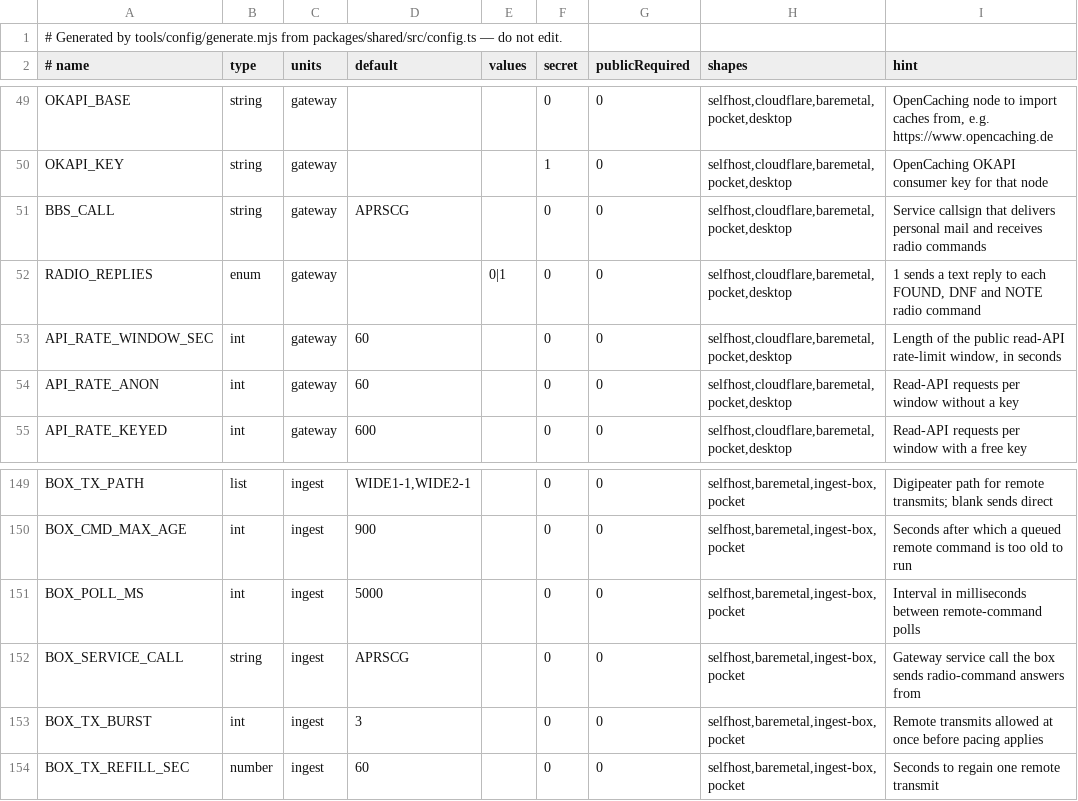
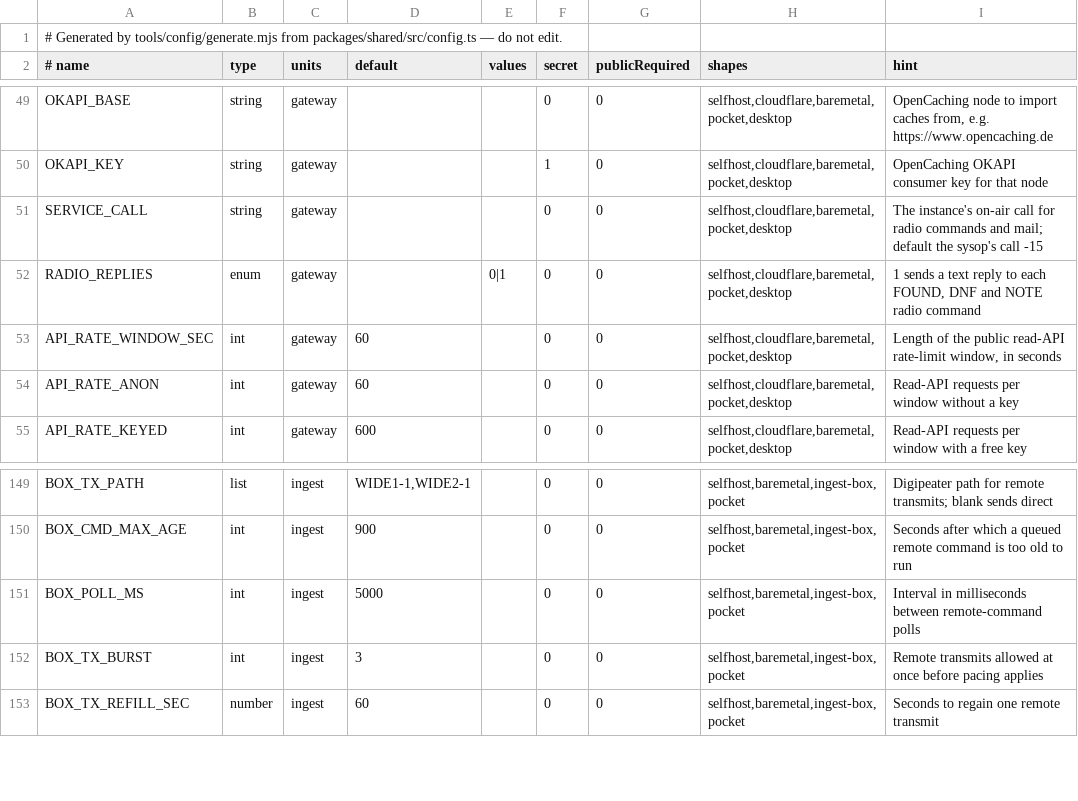
Before and after one commit to apachler/aprscaching, a TSV file: deploy/lib/config-keys.tsv, drawn as a sheet; only a part is shown, gaps mark what is left out.

Commit message:
fix: the service call is the sysop's callsign with SSID 15, so MeshCom and APRS-IS deliver radio commands (#222)
MeshCom nodes drop a direct message whose destination has no digit
(`checkRegexCall`, 4.35t through 4.40a), so a find sent to `APRSCG` over
MeshCom never arrived. The APRS-IS feed also never asked for messages to
the service call, so commands from outside its range filter were missed.

**Service call**
- `SERVICE_CALL` replaces `BBS_CALL`. It is the instance's one on-air
call, used for radio commands, `VERIFY`, acks, replies and held mail.
- It defaults to the first `ADMIN_CALLSIGNS` base call with `-15`.
`APRSCG` is used only when no sysop is set.

**Ingest box**
- The box learns the service call from the gateway, through
`/ingest/check` and the box poll. `BOX_SERVICE_CALL` is removed.
- The APRS-IS feed adds `g/<service call>` to its filter.
- The box warns when one of its own stations uses the service call.

**APRS-IS uplink**
- Answers from a call that shares the uplink login's base call go out as
plain messages, so IGates gate them to RF. A player's announced find
stays third-party traffic.

**Sysop's own traffic**
- Held mail is marked delivered only by an ack addressed to the service
call.
- The sysop's station status (and so the Pocket alerts) leaves out
players' commands.
- The Messages **Mine** filter leaves out the service call's traffic.
- Only the `APRSCG` fallback stays reserved.

**MeshCom 4.40a**
- The delivery-ack datagram is counted (`acks`) instead of being
rejected.
- A message keeps its `hw_id`.

**Docs**
- The service call is described everywhere players and sysops meet it.
- The ExtUDP reference is verified against 4.40a: the new fields, the
ack datagram and the buffer sizes.
- KISS over TCP on a node.
- The destination check is corrected in the radio-logging design.
- The T-Deck position-list hemisphere swap is recorded.

Tests:
- New: `service_call.test.ts` (derivation, check endpoint, commands, ack
scoping) and `apps/ingest/test/servicecall.test.ts` (filter, uplink).
- Updated: the box-poll, station-status, messages-filter and MeshCom
parser and listener tests.
- `pnpm run check` and smoke pass.

---------

Signed-off-by: Andreas Pachler <apachler@paan-systems.com>

```diff
--- a/deploy/lib/config-keys.tsv
+++ b/deploy/lib/config-keys.tsv
@@ -50,3 +50,3 @@ OKAPI_BASE	string	gateway			0	0	selfhost,cloudflare,baremetal,pocket,desktop	Ope
 OKAPI_KEY	string	gateway			1	0	selfhost,cloudflare,baremetal,pocket,desktop	OpenCaching OKAPI consumer key for that node
-BBS_CALL	string	gateway	APRSCG		0	0	selfhost,cloudflare,baremetal,pocket,desktop	Service callsign that delivers personal mail and receives radio commands
+SERVICE_CALL	string	gateway			0	0	selfhost,cloudflare,baremetal,pocket,desktop	The instance's on-air call for radio commands and mail; default the sysop's call -15
 RADIO_REPLIES	enum	gateway		0|1	0	0	selfhost,cloudflare,baremetal,pocket,desktop	1 sends a text reply to each FOUND, DNF and NOTE radio command
@@ -151,3 +151,2 @@ BOX_CMD_MAX_AGE	int	ingest	900		0	0	selfhost,baremetal,ingest-box,pocket	Seconds
 BOX_POLL_MS	int	ingest	5000		0	0	selfhost,baremetal,ingest-box,pocket	Interval in milliseconds between remote-command polls
-BOX_SERVICE_CALL	string	ingest	APRSCG		0	0	selfhost,baremetal,ingest-box,pocket	Gateway service call the box sends radio-command answers from
 BOX_TX_BURST	int	ingest	3		0	0	selfhost,baremetal,ingest-box,pocket	Remote transmits allowed at once before pacing applies
```
Also changed, not shown: 47 other files.
